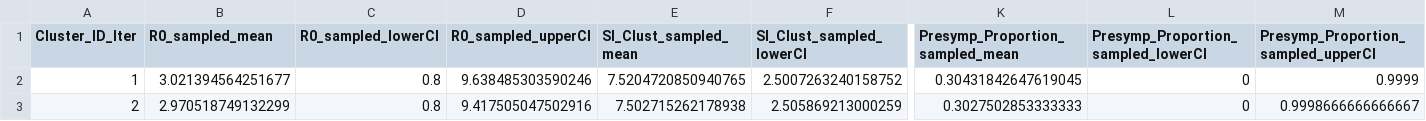
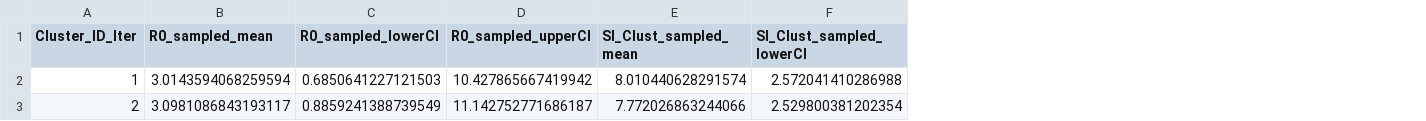
Before and after one commit to Jward2847/archetypes, a CSV file: Clustering/mcmc/Kmeans/S6_outputs/cluster_centroids_summary_with_ci_k4.csv, drawn as a sheet; only a part is shown, gaps mark what is left out; the diff covers the shown part only; the diff names each change by its address in the sheet, - before the commit and + after, or states it on an @@ line.

```diff
--- a/Clustering/mcmc/Kmeans/S6_outputs/cluster_centroids_summary_with_ci_k4.csv
+++ b/Clustering/mcmc/Kmeans/S6_outputs/cluster_centroids_summary_with_ci_k4.csv
-column K (Presymp_Proportion_sampled_mean), rows 2-3: 0.30431842647619045 | 0.3027502853333333
-column L, rows 1-3: Presymp_Proportion_sampled_lowerCI | 0 | 0
-column M, rows 1-3: Presymp_Proportion_sampled_upperCI | 0.9999 | 0.9998666666666667
-B2 (R0_sampled_mean): 3.021394564251677
+B2 (R0_sampled_mean): 3.0143594068259594
-C2 (R0_sampled_lowerCI): 0.8
+C2 (R0_sampled_lowerCI): 0.6850641227121503
-D2 (R0_sampled_upperCI): 9.638485303590246
+D2 (R0_sampled_upperCI): 10.427865667419942
-E2 (SI_Clust_sampled_mean): 7.5204720850940765
+E2 (SI_Clust_sampled_mean): 8.010440628291574
-F2 (SI_Clust_sampled_lowerCI): 2.5007263240158752
+F2 (SI_Clust_sampled_lowerCI): 2.572041410286988
-B3 (R0_sampled_mean): 2.970518749132299
+B3 (R0_sampled_mean): 3.0981086843193117
-C3 (R0_sampled_lowerCI): 0.8
+C3 (R0_sampled_lowerCI): 0.8859241388739549
-D3 (R0_sampled_upperCI): 9.417505047502916
+D3 (R0_sampled_upperCI): 11.142752771686187
-E3 (SI_Clust_sampled_mean): 7.502715262178938
+E3 (SI_Clust_sampled_mean): 7.772026863244066
-F3 (SI_Clust_sampled_lowerCI): 2.505869213000259
+F3 (SI_Clust_sampled_lowerCI): 2.529800381202354
```
Also changed, not shown: 90 edited cells elsewhere in this file, Clustering/mcmc/Kmeans/S6_outputs/coassignment_matrix.csv, Clustering/mcmc/Kmeans/S6_outputs/consensus_clusters_summary_k4.csv, 13 other files.
